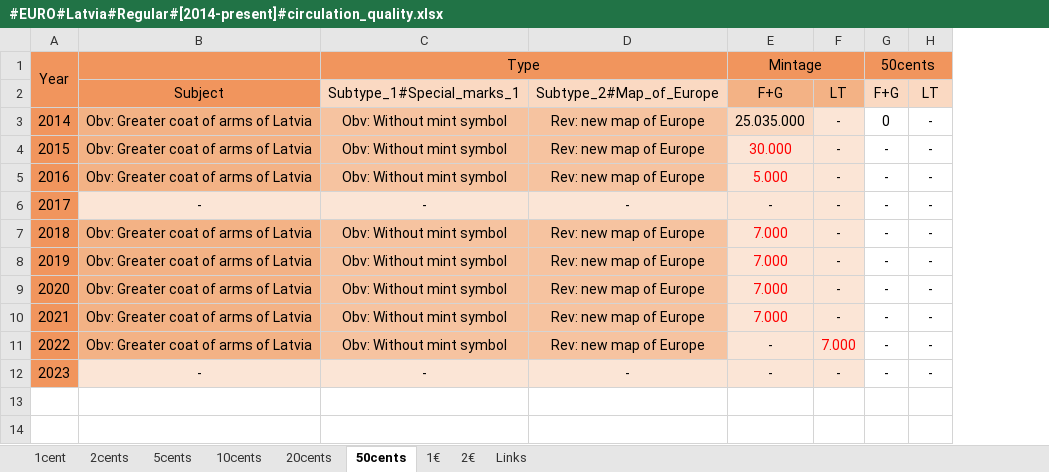
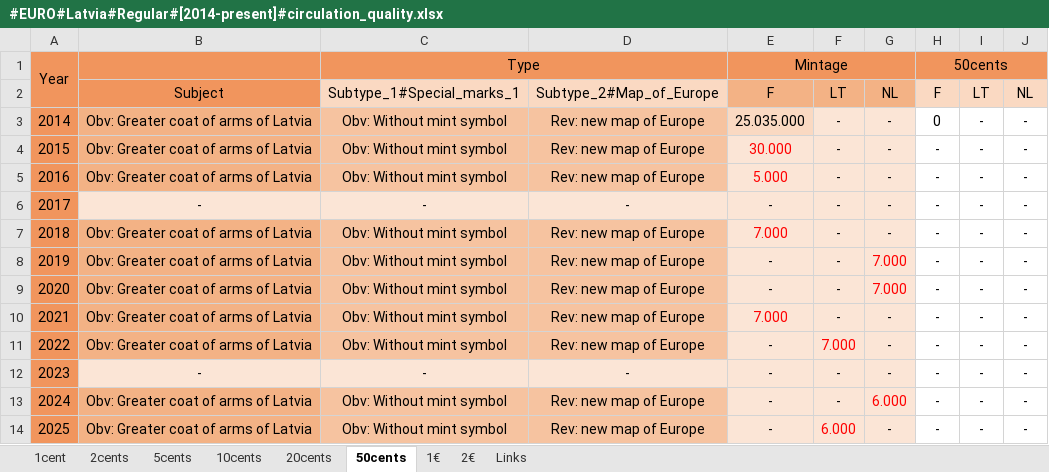
Before and after one commit to DartAlexator/CoinCollection, an Excel workbook: Collections/EURO/Latvia/#EURO#Latvia#Regular#[2014-present]#circulation_quality.xlsx, sheet 50cents, drawn as a sheet; values as stored, in another font and other column widths than the file's, no borders; conditional formats not drawn; addresses are those after the commit; the diff names each change by its address in the sheet, - before the commit and + after, or states it on an @@ line.

```diff
--- a/Collections/EURO/Latvia/#EURO#Latvia#Regular#[2014-present]#circulation_quality.xlsx (sheet 50cents)
+++ b/Collections/EURO/Latvia/#EURO#Latvia#Regular#[2014-present]#circulation_quality.xlsx (sheet 50cents)
+column G, rows 2-12: NL | - | - | - | - | - | 7.000 | 7.000 | - | - | -
+column J, rows 2-12: NL | - | - | - | - | - | - | - | - | - | -
-E2: F+G
+E2: F
-H2: F+G
+H2: F
-E8:E9: 7.000
+E8:E9: -
-E8:E9 text colour: #FF0000
+E8:E9 text colour: black
+row 13: 2024 | Obv: Greater coat of arms of Latvia | Obv: Without mint symbol | Rev: new map of Europe | - | - | 6.000 | - | - | -
+row 14: 2025 | Obv: Greater coat of arms of Latvia | Obv: Without mint symbol | Rev: new map of Europe | - | 6.000 | - | - | - | -
```
Also changed, not shown: sheet 1€, sheet 10cents, sheet 1cent, sheet 5cents, sheet 2€, sheet 20cents, 1 more sheet, Collections/EURO/Finland/#EURO#Finland#Regular#[1999-present]#circulation_quality.xlsx, Collections/EURO/Luxembourg/#EURO#Luxembourg#Regular#[2002-present]#circulation_quality.xlsx, 50 other files.
